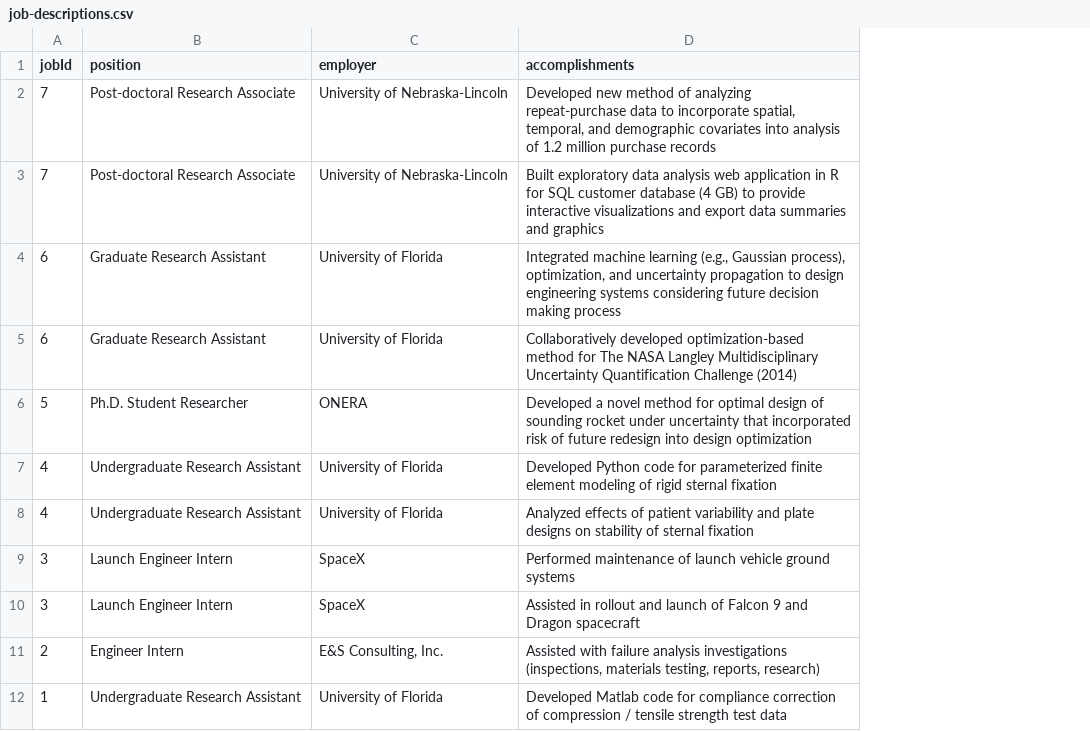
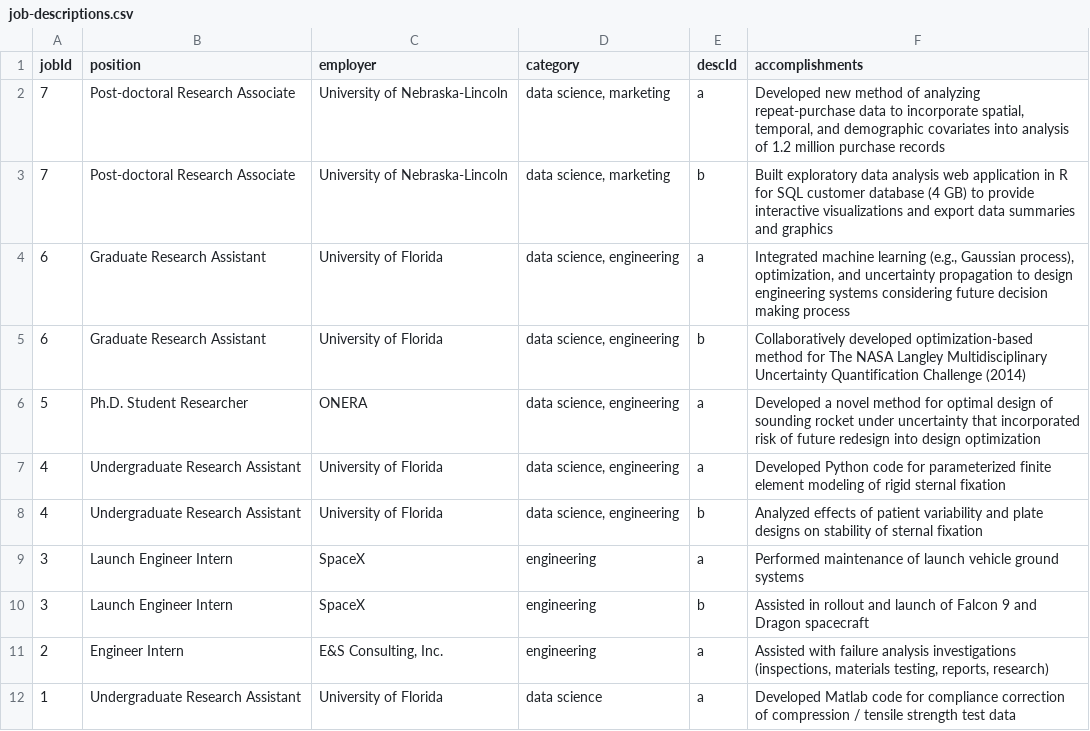
Before and after one commit to NamNguyen-hub/cv, a CSV file: data/job-descriptions.csv, drawn as a sheet; the diff names each change by its address in the sheet, - before the commit and + after, or states it on an @@ line.

Commit message:
Add id and category variables to job descriptions

```diff
--- a/data/job-descriptions.csv
+++ b/data/job-descriptions.csv
+column D (category), rows 2-12: data science, marketing | data science, marketing | data science, engineering | data science, engineering | data science, engineering | data science, engineering | data science, engineering | engineering | engineering | engineering | data science
+column E (descId), rows 2-12: a | b | a | b | a | a | b | a | b | a | a
```
Also changed, not shown: 2 other files.
